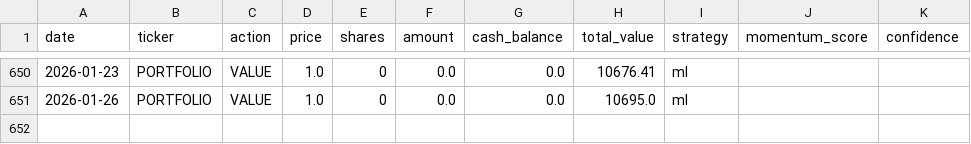
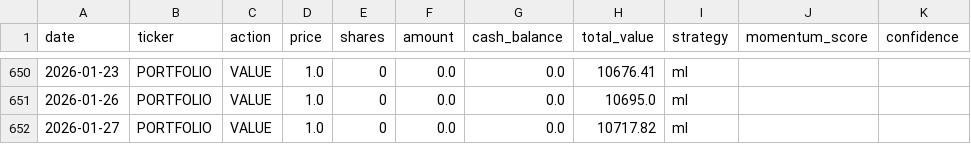
Before and after one commit to PAT0216/paper-trader, a CSV file: data/ledgers/ledger_ml.csv, drawn as a sheet; only a part is shown, gaps mark what is left out; the diff names each change by its address in the sheet, - before the commit and + after, or states it on an @@ line.

```diff
--- a/data/ledgers/ledger_ml.csv
+++ b/data/ledgers/ledger_ml.csv
+row 652: 2026-01-27 | PORTFOLIO | VALUE | 1.0 | 0 | 0.0 | 0.0 | 10717.82 | ml
```
Also changed, not shown: data/ledgers/ledger_lstm.csv, data/ledgers/ledger_momentum.csv, 6 other files.
